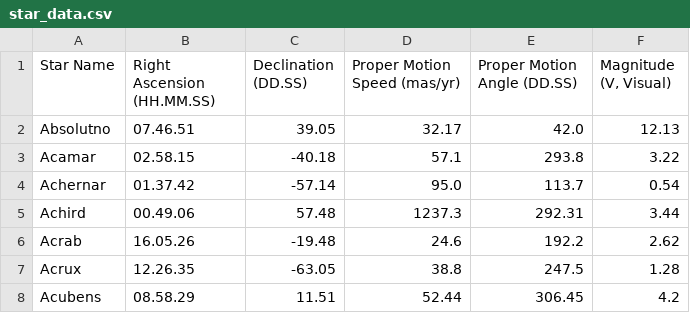
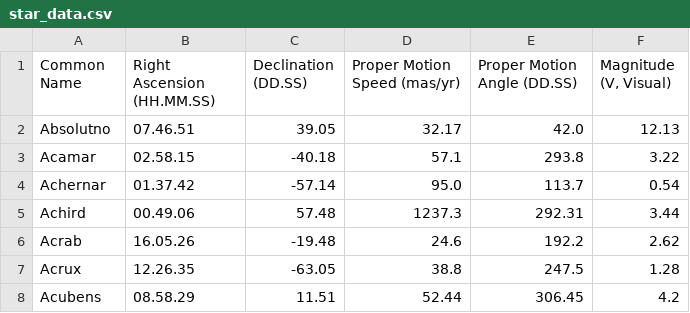
Before and after one commit to cyschneck/Star-Chart-Spherical-Projection, a CSV file: star_chart_spherical_projection/data/star_data.csv, drawn as a sheet; only a part is shown.

Commit message:
star name -> common name

```diff
--- a/star_chart_spherical_projection/data/star_data.csv
+++ b/star_chart_spherical_projection/data/star_data.csv
@@ -1,2 +1,2 @@
-Star Name,Right Ascension (HH.MM.SS),Declination (DD.SS),Proper Motion Speed (mas/yr),Proper Motion Angle (DD.SS),"Magnitude (V, Visual)"
+Common Name,Right Ascension (HH.MM.SS),Declination (DD.SS),Proper Motion Speed (mas/yr),Proper Motion Angle (DD.SS),"Magnitude (V, Visual)"
 Absolutno,07.46.51,39.05,32.17,42.0,12.13
```
Also changed, not shown: 7 other files.
